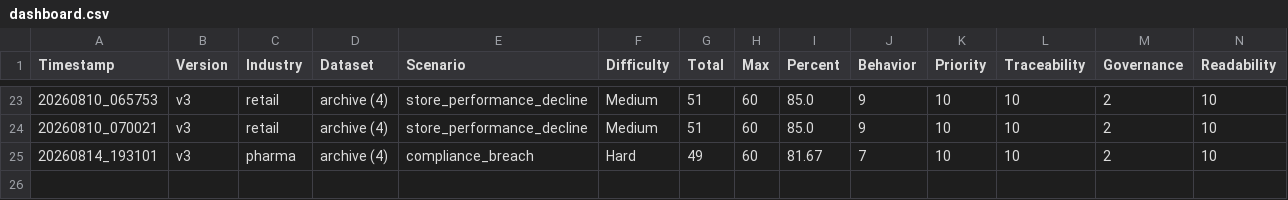
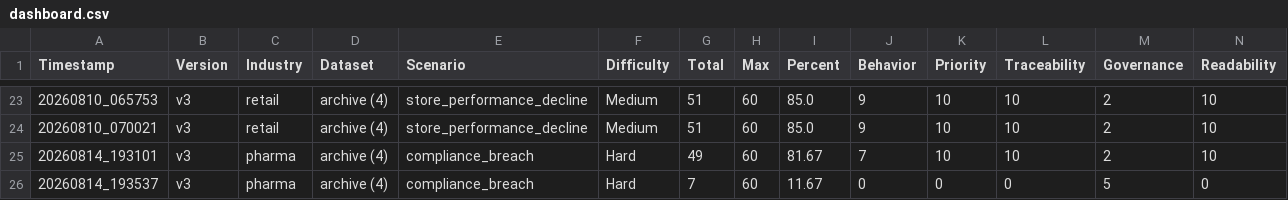
Before and after one commit to suyashtripathi27-ai/MLOps-Data-Pipeline, a CSV file: evaluation/results/dashboard.csv, drawn as a sheet; only a part is shown, gaps mark what is left out; rows hold the shown columns only; the diff names each change by its address in the sheet, - before the commit and + after, or states it on an @@ line.

```diff
--- a/evaluation/results/dashboard.csv
+++ b/evaluation/results/dashboard.csv
+row 26: 20260814_193537 | v3 | pharma | archive (4) | compliance_breach | Hard | 7 | 60 | 11.67 | 0 | 0 | 0 | 5 | 0
```
Also changed, not shown: 4 other files.
